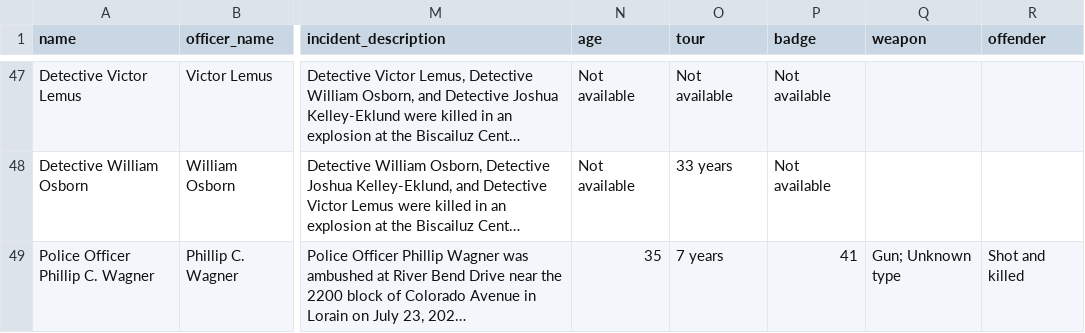
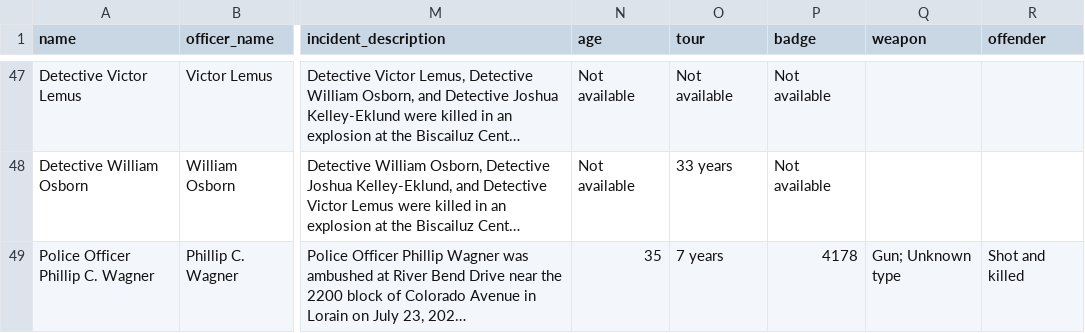
Before and after one commit to stiles/police-end-of-watch, a CSV file: data/processed/us_slain_police_officers_2025.csv, drawn as a sheet; only a part is shown, gaps mark what is left out; long unchanged cells end in …; the diff covers the shown part only; the diff names each change by its address in the sheet, - before the commit and + after, or states it on an @@ line.

Commit message:
bot updated data

```diff
--- a/data/processed/us_slain_police_officers_2025.csv
+++ b/data/processed/us_slain_police_officers_2025.csv
-P49 (badge): 41
+P49 (badge): 4178
```
Also changed, not shown: 1 added row and 2 edited cells elsewhere in this file, 6 other files.
